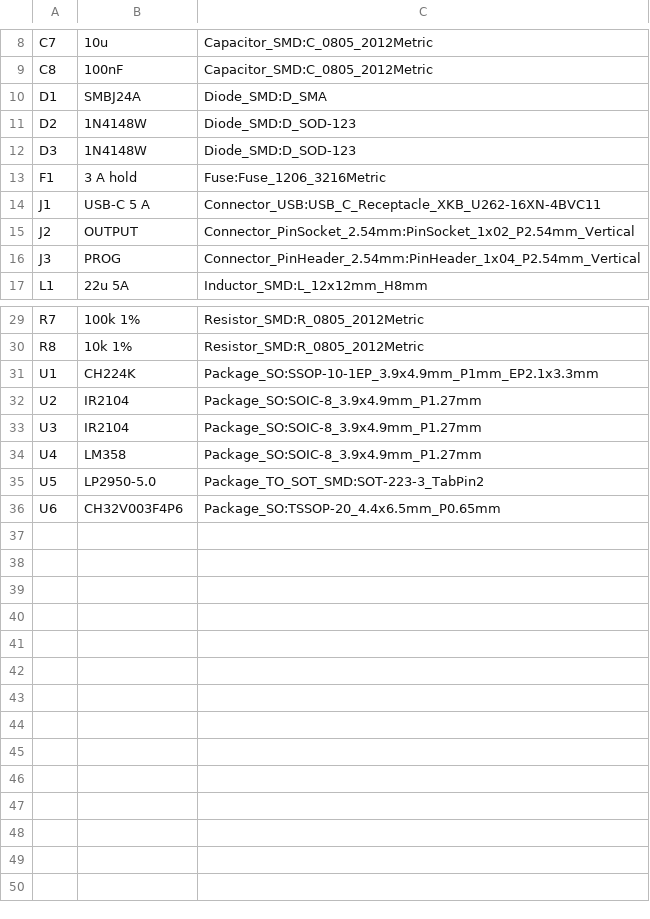
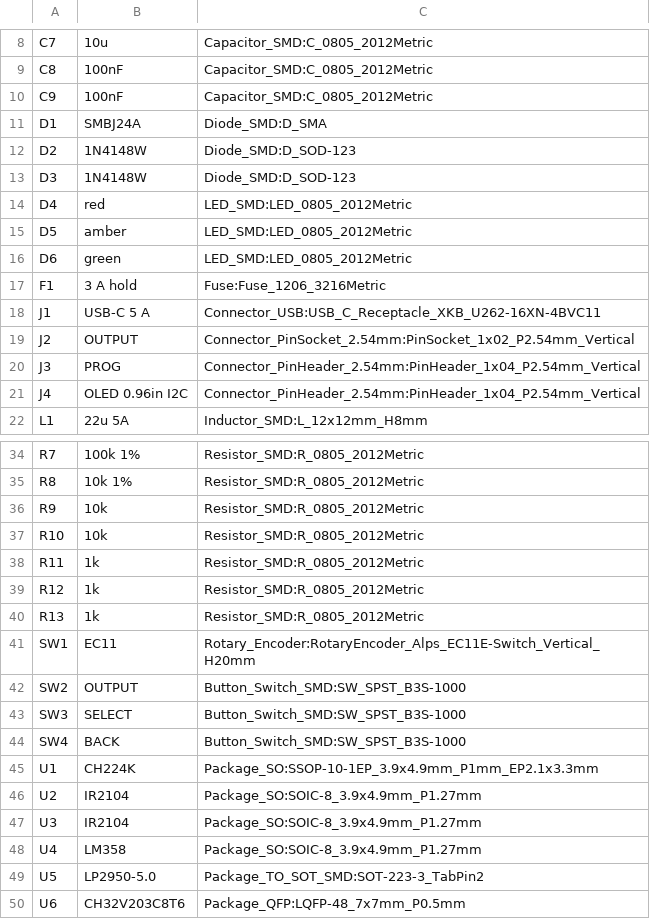
Before and after one commit to mohammadrezasafaeian/usbc-pd-bench-psu, a CSV file: bom.csv, drawn as a sheet; only a part is shown, gaps mark what is left out.

Commit message:
v0.5: add the front panel, and the MCU it needs
OLED, rotary encoder with its push, three keys and three indicator lamps.

Adding the panel needs eleven more pins and only two were left, so the MCU
moves up to a CH32V203C8T6.  Same RISC-V family, same toolchain, same
programming header - forty-eight pins instead of twenty, of which thirty-seven
are usable.  Nothing else on the sheet changes.

Choosing within the family rather than switching vendor keeps the existing
firmware work and the WCH-LinkE probe usable, which matters more at this stage
than the price difference.

```diff
--- a/bom.csv
+++ b/bom.csv
@@ -9,2 +9,3 @@
 "C8","100nF","Capacitor_SMD:C_0805_2012Metric"
+"C9","100nF","Capacitor_SMD:C_0805_2012Metric"
 "D1","SMBJ24A","Diode_SMD:D_SMA"
@@ -12,2 +13,5 @@
 "D3","1N4148W","Diode_SMD:D_SOD-123"
+"D4","red","LED_SMD:LED_0805_2012Metric"
+"D5","amber","LED_SMD:LED_0805_2012Metric"
+"D6","green","LED_SMD:LED_0805_2012Metric"
 "F1","3 A hold","Fuse:Fuse_1206_3216Metric"
@@ -16,2 +20,3 @@
 "J3","PROG","Connector_PinHeader_2.54mm:PinHeader_1x04_P2.54mm_Vertical"
+"J4","OLED 0.96in I2C","Connector_PinHeader_2.54mm:PinHeader_1x04_P2.54mm_Vertical"
 "L1","22u 5A","Inductor_SMD:L_12x12mm_H8mm"
@@ -30,2 +35,11 @@
 "R8","10k 1%","Resistor_SMD:R_0805_2012Metric"
+"R9","10k","Resistor_SMD:R_0805_2012Metric"
+"R10","10k","Resistor_SMD:R_0805_2012Metric"
+"R11","1k","Resistor_SMD:R_0805_2012Metric"
+"R12","1k","Resistor_SMD:R_0805_2012Metric"
+"R13","1k","Resistor_SMD:R_0805_2012Metric"
+"SW1","EC11","Rotary_Encoder:RotaryEncoder_Alps_EC11E-Switch_Vertical_H20mm"
+"SW2","OUTPUT","Button_Switch_SMD:SW_SPST_B3S-1000"
+"SW3","SELECT","Button_Switch_SMD:SW_SPST_B3S-1000"
+"SW4","BACK","Button_Switch_SMD:SW_SPST_B3S-1000"
 "U1","CH224K","Package_SO:SSOP-10-1EP_3.9x4.9mm_P1mm_EP2.1x3.3mm"
@@ -35,2 +49,2 @@
 "U5","LP2950-5.0","Package_TO_SOT_SMD:SOT-223-3_TabPin2"
-"U6","CH32V003F4P6","Package_SO:TSSOP-20_4.4x6.5mm_P0.65mm"
+"U6","CH32V203C8T6","Package_QFP:LQFP-48_7x7mm_P0.5mm"
```
Also changed, not shown: 4 other files.
